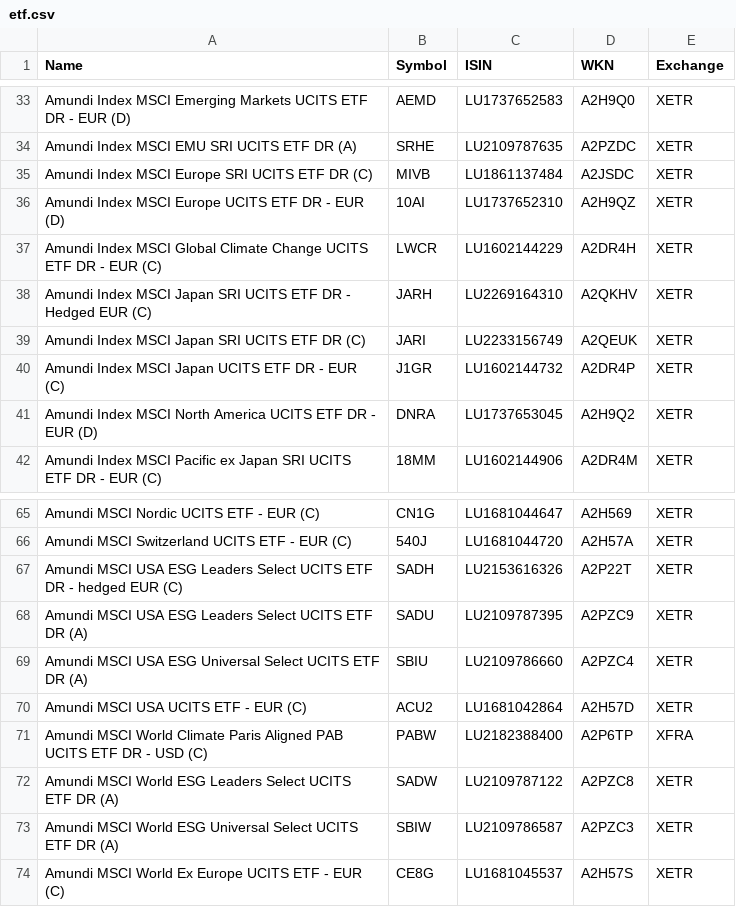
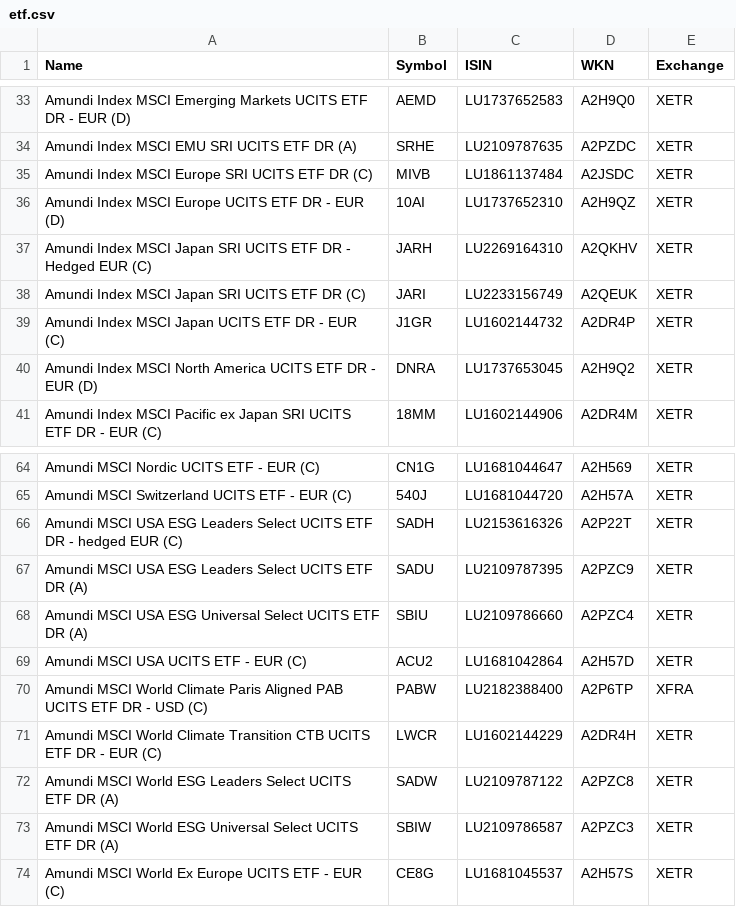
Before and after one commit to BenediktBertsch/German-Stock-Exchange, a CSV file: etf.csv, drawn as a sheet; only a part is shown, gaps mark what is left out; removed rows and columns are numbered as before the commit, all else as after; the diff names each change by its address in the sheet, - before the commit and + after, or states it on an @@ line.

```diff
--- a/etf.csv
+++ b/etf.csv
-row 37: Amundi Index MSCI Global Climate Change UCITS ETF DR - EUR (C) | LWCR | LU1602144229 | A2DR4H | XETR
+row 71: Amundi MSCI World Climate Transition CTB UCITS ETF DR - EUR (C) | LWCR | LU1602144229 | A2DR4H | XETR
```
Also changed, not shown: stock.csv.
